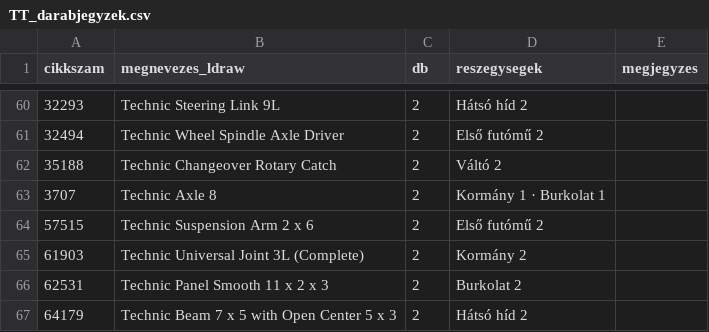
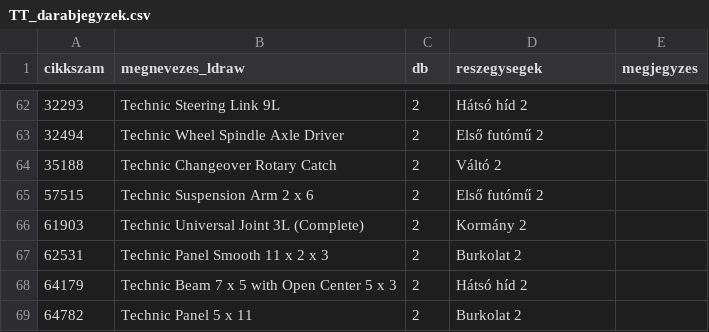
Before and after one commit to PoResearch-and-deploy/ai-engineered-car, a CSV file: downloads/TT_darabjegyzek.csv, drawn as a sheet; only a part is shown, gaps mark what is left out; the shorter side is filled out with more unchanged rows; removed rows and columns are numbered as before the commit, all else as after; the diff covers the shown part only; the diff names each change by its address in the sheet, - before the commit and + after, or states it on an @@ line.

```diff
--- a/downloads/TT_darabjegyzek.csv
+++ b/downloads/TT_darabjegyzek.csv
-row 63: 3707 | Technic Axle 8 | 2 | Kormány 1 · Burkolat 1
```
Also changed, not shown: 17 added rows, 13 removed rows and 12 edited cells elsewhere in this file, 23 other files.
